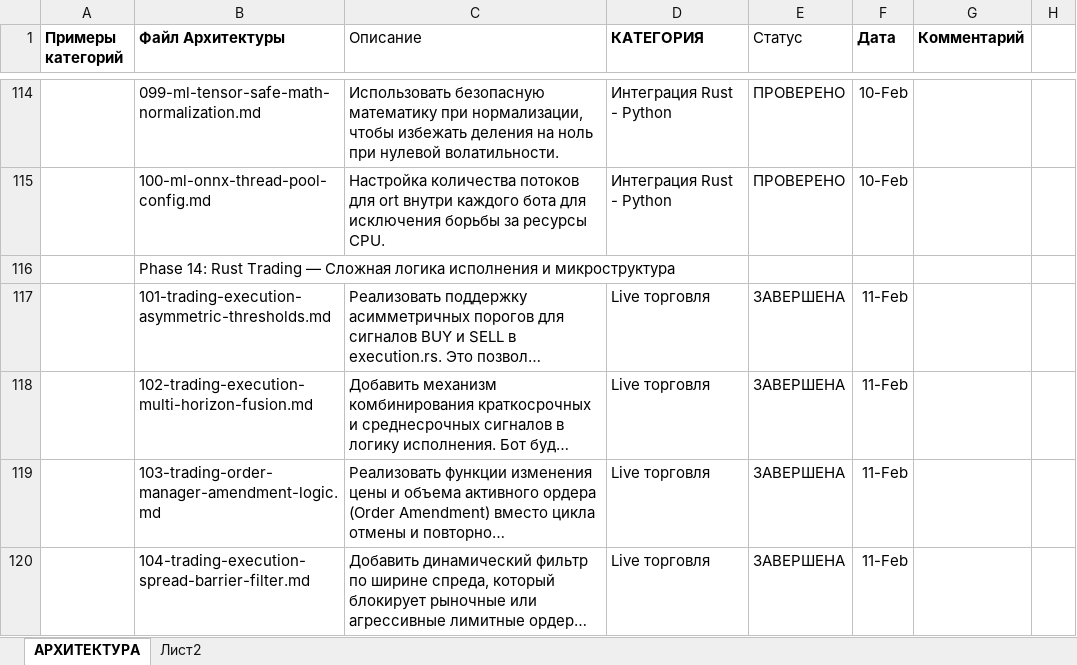
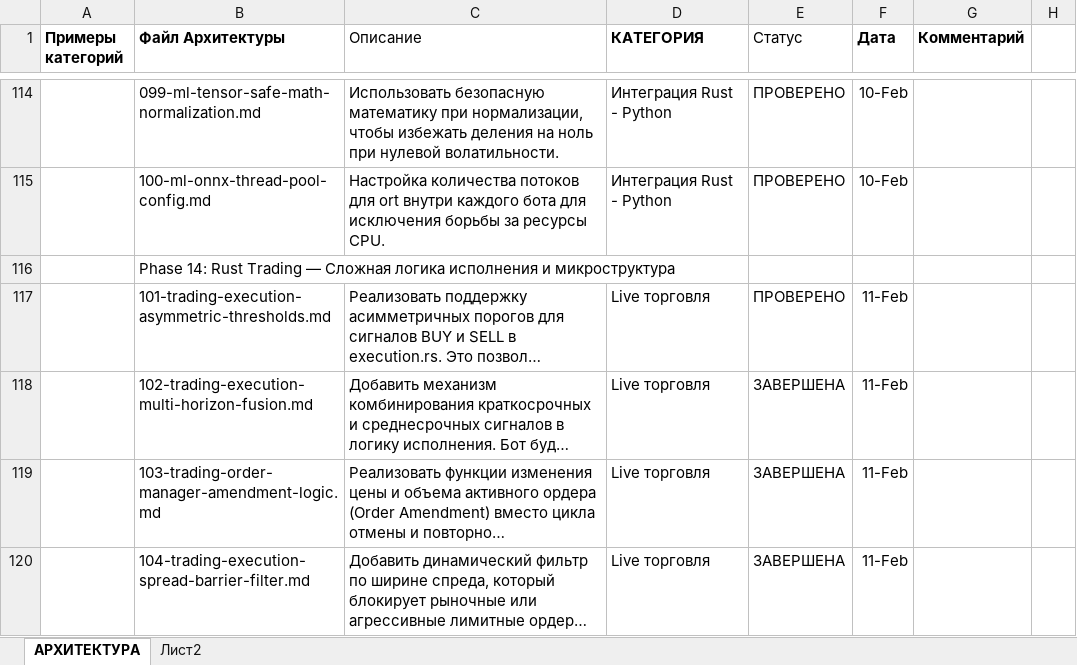
Before and after one commit to postavshikioptom/neirobot-lit, an Excel workbook: docs/АРХИТЕКТУРА-Neirobot-LiT.xlsx, sheet АРХИТЕКТУРА, drawn as a sheet; only a part is shown, gaps mark what is left out; long unchanged cells end in …; values as stored, in another font and other column widths than the file's, no borders; the diff names each change by its address in the sheet, - before the commit and + after, or states it on an @@ line.

```diff
--- a/docs/АРХИТЕКТУРА-Neirobot-LiT.xlsx (sheet АРХИТЕКТУРА)
+++ b/docs/АРХИТЕКТУРА-Neirobot-LiT.xlsx (sheet АРХИТЕКТУРА)
-E117 (Статус): ЗАВЕРШЕНА
+E117 (Статус): ПРОВЕРЕНО
```
Also changed, not shown: 1 other file.
